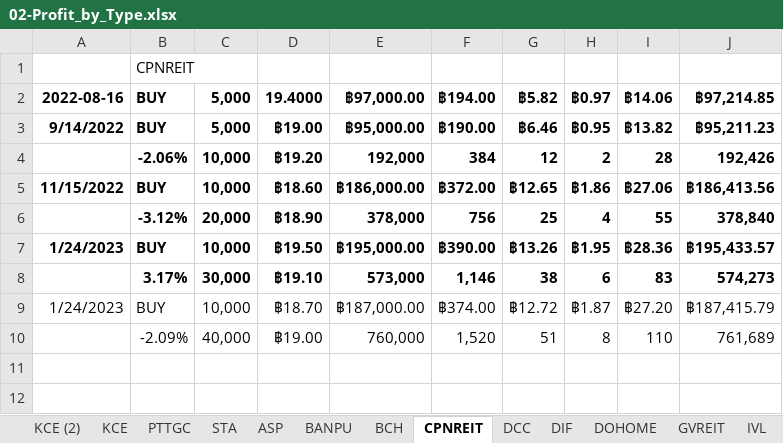
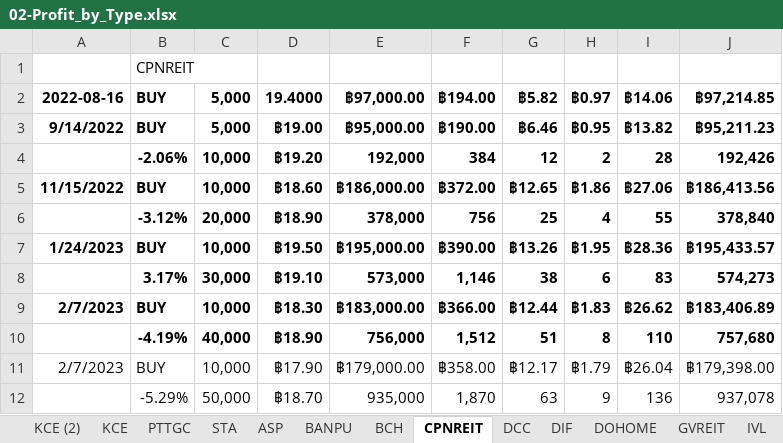
Before and after one commit to santimcs/A7, an Excel workbook: Excel/02-Profit_by_Type.xlsx, sheet CPNREIT, drawn as a sheet; values as stored, in another font and other column widths than the file's, no borders; removed rows and columns are numbered as before the commit, all else as after; the diff names each change by its address in the sheet, - before the commit and + after, or states it on an @@ line.

```diff
--- a/Excel/02-Profit_by_Type.xlsx (sheet CPNREIT)
+++ b/Excel/02-Profit_by_Type.xlsx (sheet CPNREIT)
+row 9: 2/7/2023 | BUY | 10,000 | ฿18.30 | ฿183,000.00 | ฿366.00 | ฿12.44 | ฿1.83 | ฿26.62 | ฿183,406.89
+row 10:  | -4.19% | 40,000 | ฿18.90 | 756,000 | 1,512 | 51 | 8 | 110 | 757,680
-A11: 1/24/2023
+A11: 2/7/2023
-D11: ฿18.70
+D11: ฿17.90
-E11: ฿187,000.00
+E11: ฿179,000.00
-F11: ฿374.00
+F11: ฿358.00
-G11: ฿12.72
+G11: ฿12.17
-H11: ฿1.87
+H11: ฿1.79
-I11: ฿27.20
+I11: ฿26.04
-J11: ฿187,415.79
+J11: ฿179,398.00
-row 10:  | -2.09% | 40,000 | ฿19.00 | 760,000 | 1,520 | 51 | 8 | 110 | 761,689
+row 12:  | -5.29% | 50,000 | ฿18.70 | 935,000 | 1,870 | 63 | 9 | 136 | 937,078
```
Also changed, not shown: Excel/01-CashFlow.xlsx, 31 other files.
